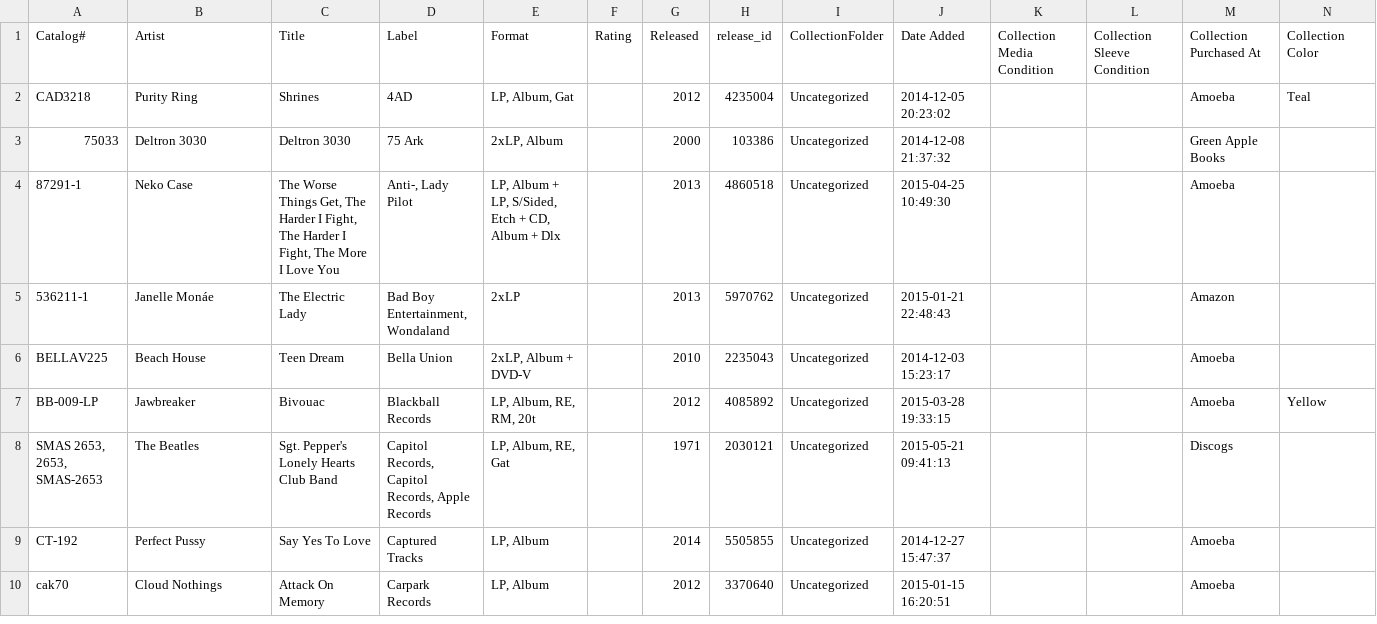
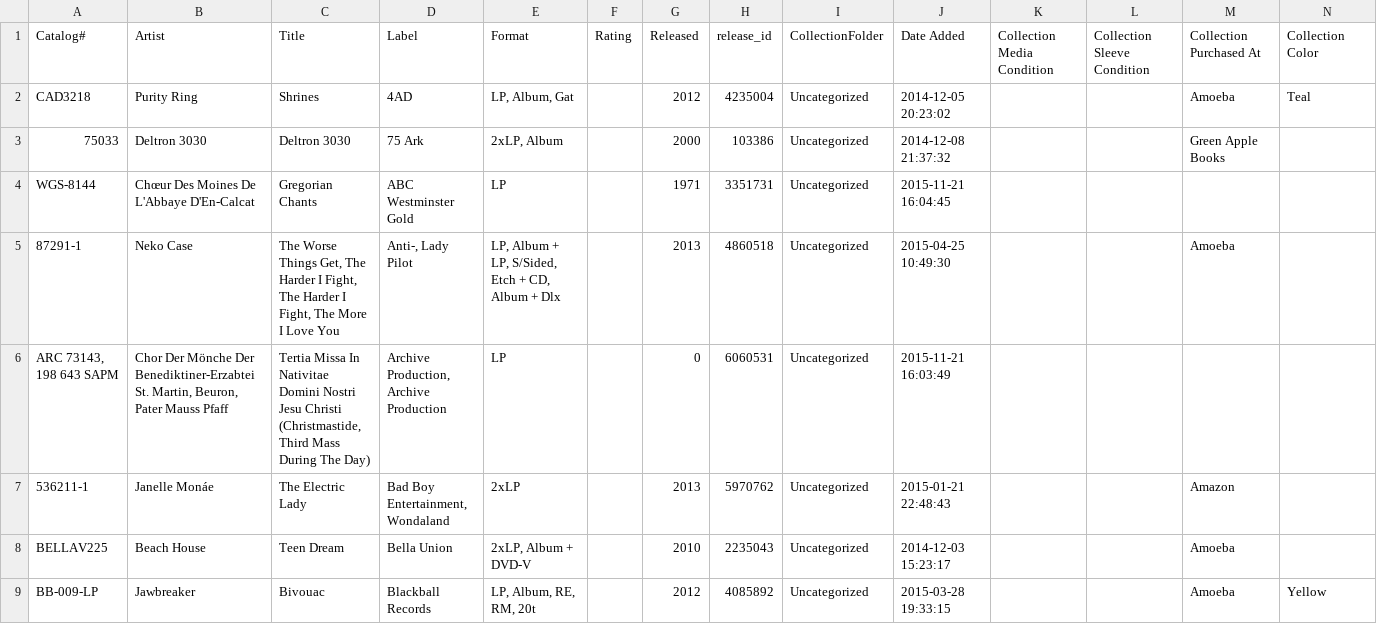
Before and after one commit to mouse-reeve/record-catalogue, a CSV file: collection.csv, drawn as a sheet; only a part is shown; the shorter side is filled out with more unchanged rows; the diff covers the shown part only; the diff names each change by its address in the sheet, - before the commit and + after, or states it on an @@ line.

Commit message:
A bunch of polyphony and chants I hadn't added
Fixes #1

```diff
--- a/collection.csv
+++ b/collection.csv
+row 4: WGS-8144 | Chœur Des Moines De L'Abbaye D'En-Calcat | Gregorian Chants | ABC Westminster Gold | LP |  | 1971 | 3351731 | Uncategorized | 2015-11-21 16:04:45
+row 6: ARC 73143, 198 643 SAPM | Chor Der Mönche Der Benediktiner-Erzabtei St. Martin, Beuron, Pater Mauss Pfaff | Tertia Missa In Nativitae Domini Nostri Jesu Christi (Christmastide, Third Mass During The Day) | Archive Production, Archive Production | LP |  | 0 | 6060531 | Uncategorized | 2015-11-21 16:03:49
```
Also changed, not shown: 7 added rows and 2 edited cells elsewhere in this file.
